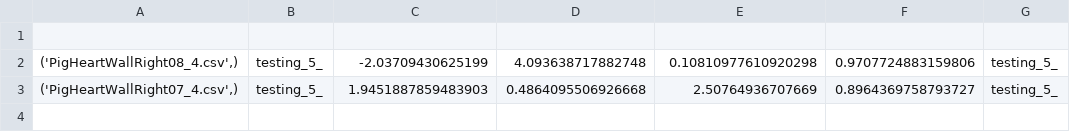
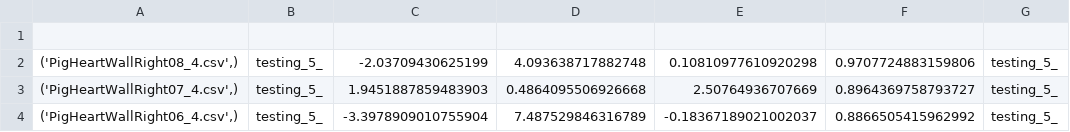
Before and after one commit to Fit2Tissue/Hyperelastic-Material-Models, a CSV file: HGO-CF_Results.csv, drawn as a sheet; the diff names each change by its address in the sheet, - before the commit and + after, or states it on an @@ line.

Commit message:
Append results for None with note

```diff
--- a/HGO-CF_Results.csv
+++ b/HGO-CF_Results.csv
+row 4: ('PigHeartWallRight06_4.csv',) | testing_5_ | -3.3978909010755904 | 7.487529846316789 | -0.18367189021002037 | 0.8866505415962992 | testing_5_
```
